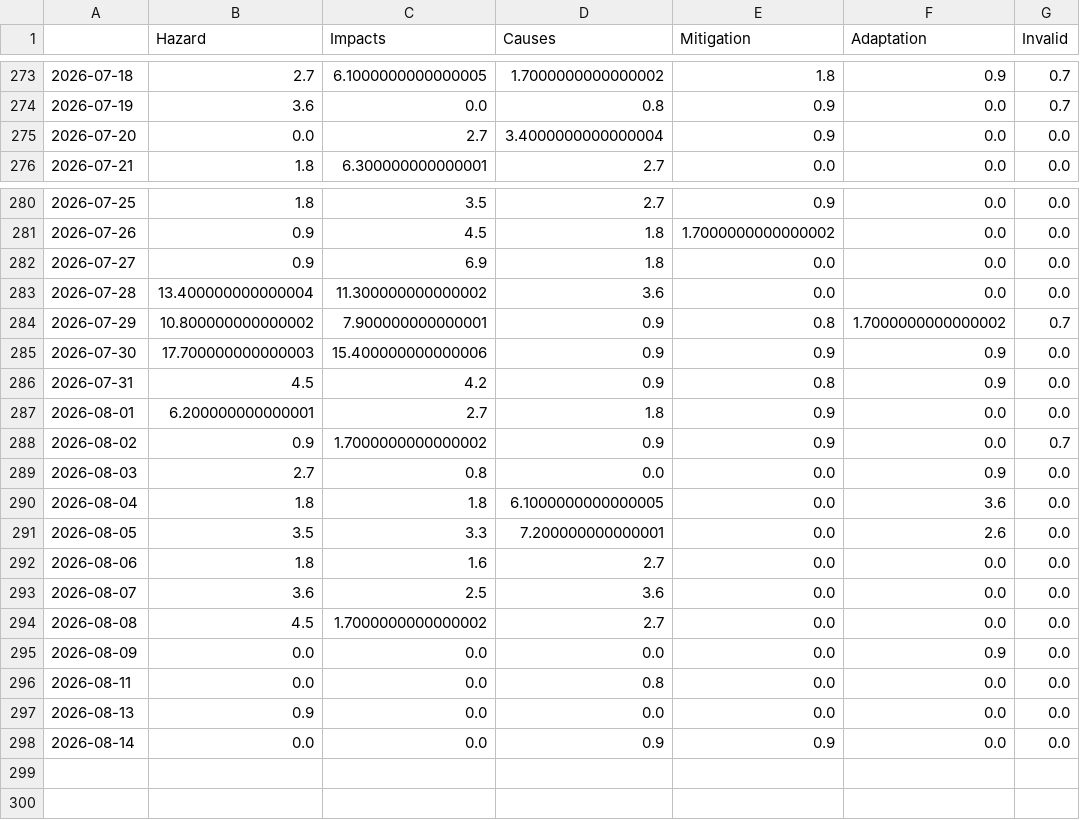
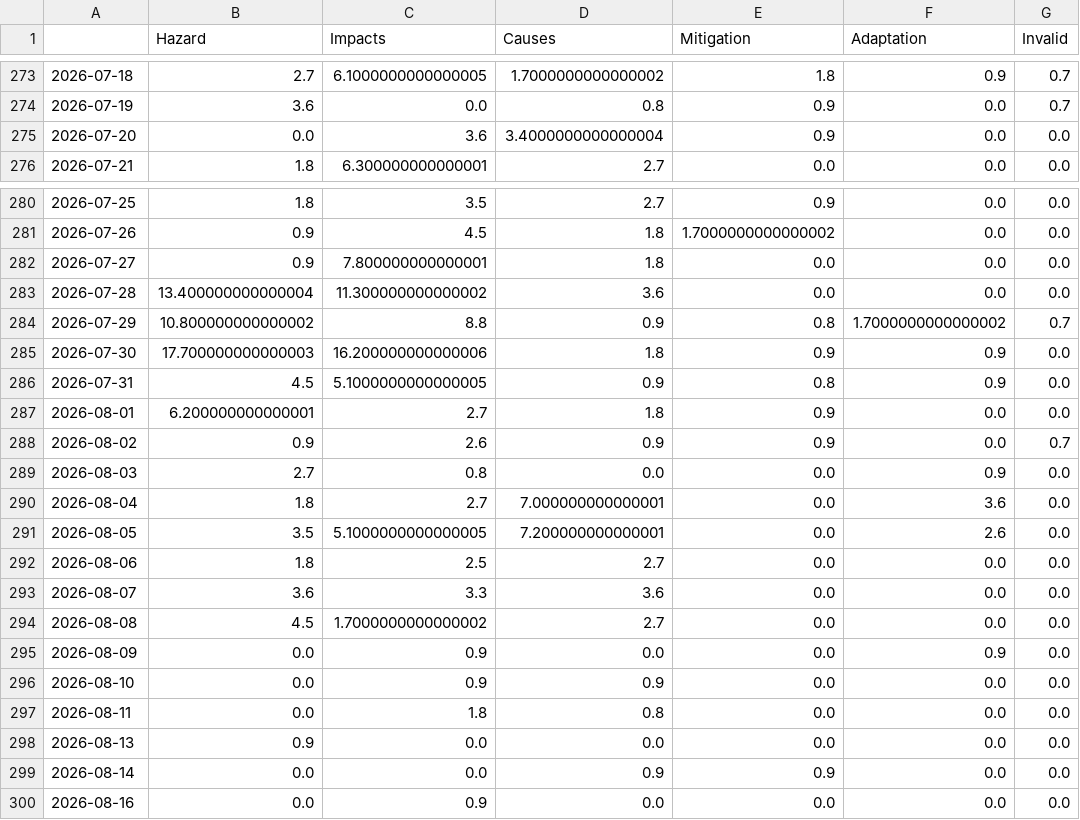
Before and after one commit to hannak555-news/heatIsComing, a CSV file: csv/topics_date.csv, drawn as a sheet; only a part is shown, gaps mark what is left out.

```diff
--- a/csv/topics_date.csv
+++ b/csv/topics_date.csv
@@ -274,3 +274,3 @@
 2026-07-19,3.6,0.0,0.8,0.9,0.0,0.7
-2026-07-20,0.0,2.7,3.4000000000000004,0.9,0.0,0.0
+2026-07-20,0.0,3.6,3.4000000000000004,0.9,0.0,0.0
 2026-07-21,1.8,6.300000000000001,2.7,0.0,0.0,0.0
@@ -281,18 +281,20 @@
 2026-07-26,0.9,4.5,1.8,1.7000000000000002,0.0,0.0
-2026-07-27,0.9,6.9,1.8,0.0,0.0,0.0
+2026-07-27,0.9,7.800000000000001,1.8,0.0,0.0,0.0
 2026-07-28,13.400000000000004,11.300000000000002,3.6,0.0,0.0,0.0
-2026-07-29,10.800000000000002,7.900000000000001,0.9,0.8,1.7000000000000002,0.7
-2026-07-30,17.700000000000003,15.400000000000006,0.9,0.9,0.9,0.0
-2026-07-31,4.5,4.2,0.9,0.8,0.9,0.0
+2026-07-29,10.800000000000002,8.8,0.9,0.8,1.7000000000000002,0.7
+2026-07-30,17.700000000000003,16.200000000000006,1.8,0.9,0.9,0.0
+2026-07-31,4.5,5.1000000000000005,0.9,0.8,0.9,0.0
 2026-08-01,6.200000000000001,2.7,1.8,0.9,0.0,0.0
-2026-08-02,0.9,1.7000000000000002,0.9,0.9,0.0,0.7
+2026-08-02,0.9,2.6,0.9,0.9,0.0,0.7
 2026-08-03,2.7,0.8,0.0,0.0,0.9,0.0
-2026-08-04,1.8,1.8,6.1000000000000005,0.0,3.6,0.0
-2026-08-05,3.5,3.3,7.200000000000001,0.0,2.6,0.0
-2026-08-06,1.8,1.6,2.7,0.0,0.0,0.0
-2026-08-07,3.6,2.5,3.6,0.0,0.0,0.0
+2026-08-04,1.8,2.7,7.000000000000001,0.0,3.6,0.0
+2026-08-05,3.5,5.1000000000000005,7.200000000000001,0.0,2.6,0.0
+2026-08-06,1.8,2.5,2.7,0.0,0.0,0.0
+2026-08-07,3.6,3.3,3.6,0.0,0.0,0.0
 2026-08-08,4.5,1.7000000000000002,2.7,0.0,0.0,0.0
-2026-08-09,0.0,0.0,0.0,0.0,0.9,0.0
-2026-08-11,0.0,0.0,0.8,0.0,0.0,0.0
+2026-08-09,0.0,0.9,0.0,0.0,0.9,0.0
+2026-08-10,0.0,0.9,0.9,0.0,0.0,0.0
+2026-08-11,0.0,1.8,0.8,0.0,0.0,0.0
 2026-08-13,0.9,0.0,0.0,0.0,0.0,0.0
 2026-08-14,0.0,0.0,0.9,0.9,0.0,0.0
+2026-08-16,0.0,0.9,0.0,0.0,0.0,0.0
```
Also changed, not shown: 8 other files.
